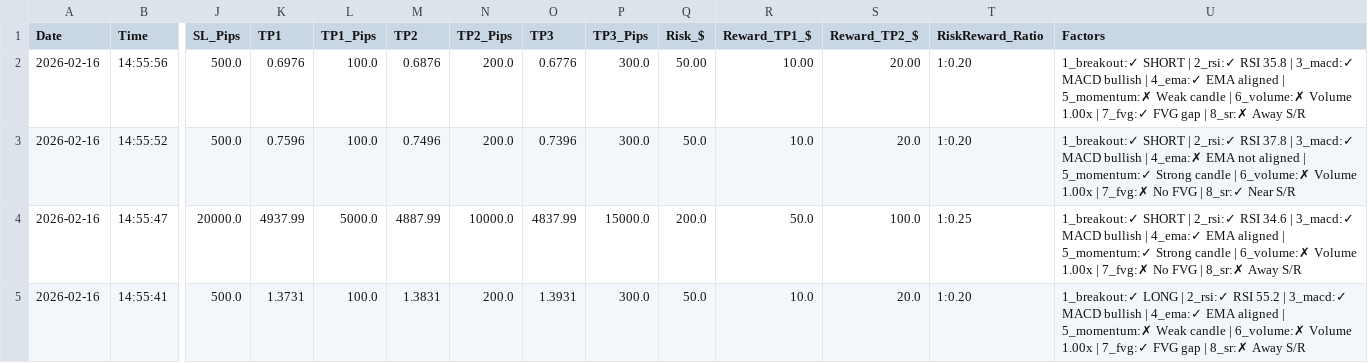
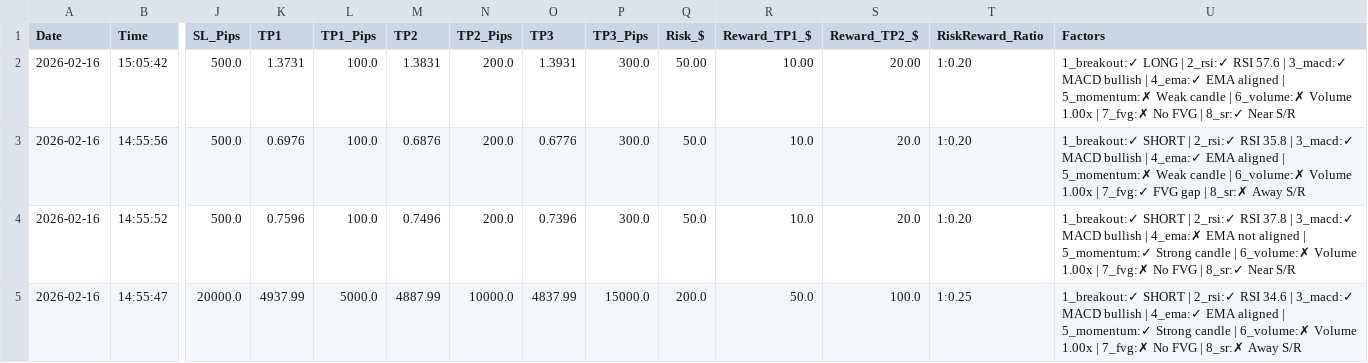
Before and after one commit to medohamed360312-hub/ORB-Trading-Strategy-Analyzer, a CSV file: trading_logs/orb_trading_log.csv, drawn as a sheet; only a part is shown, gaps mark what is left out; the shorter side is filled out with more unchanged rows; addresses are those after the commit; rows hold the shown columns only; the diff names each change by its address in the sheet, - before the commit and + after, or states it on an @@ line.

```diff
--- a/trading_logs/orb_trading_log.csv
+++ b/trading_logs/orb_trading_log.csv
+row 2: 2026-02-16 | 15:05:42 | 500.0 | 1.3731 | 100.0 | 1.3831 | 200.0 | 1.3931 | 300.0 | 50.00 | 10.00 | 20.00 | 1:0.20 | 1_breakout:✓ LONG | 2_rsi:✓ RSI 57.6 | 3_macd:✓ MACD bullish | 4_ema:✓ EMA aligned | 5_momentum:✗ Weak candle | 6_volume:✗ Volume 1.00x | 7_fvg:✗ No FVG | 8_sr:✓ Near S/R
-Q3 (Risk_$): 50.00
+Q3 (Risk_$): 50.0
-R3 (Reward_TP1_$): 10.00
+R3 (Reward_TP1_$): 10.0
-S3 (Reward_TP2_$): 20.00
+S3 (Reward_TP2_$): 20.0
```
